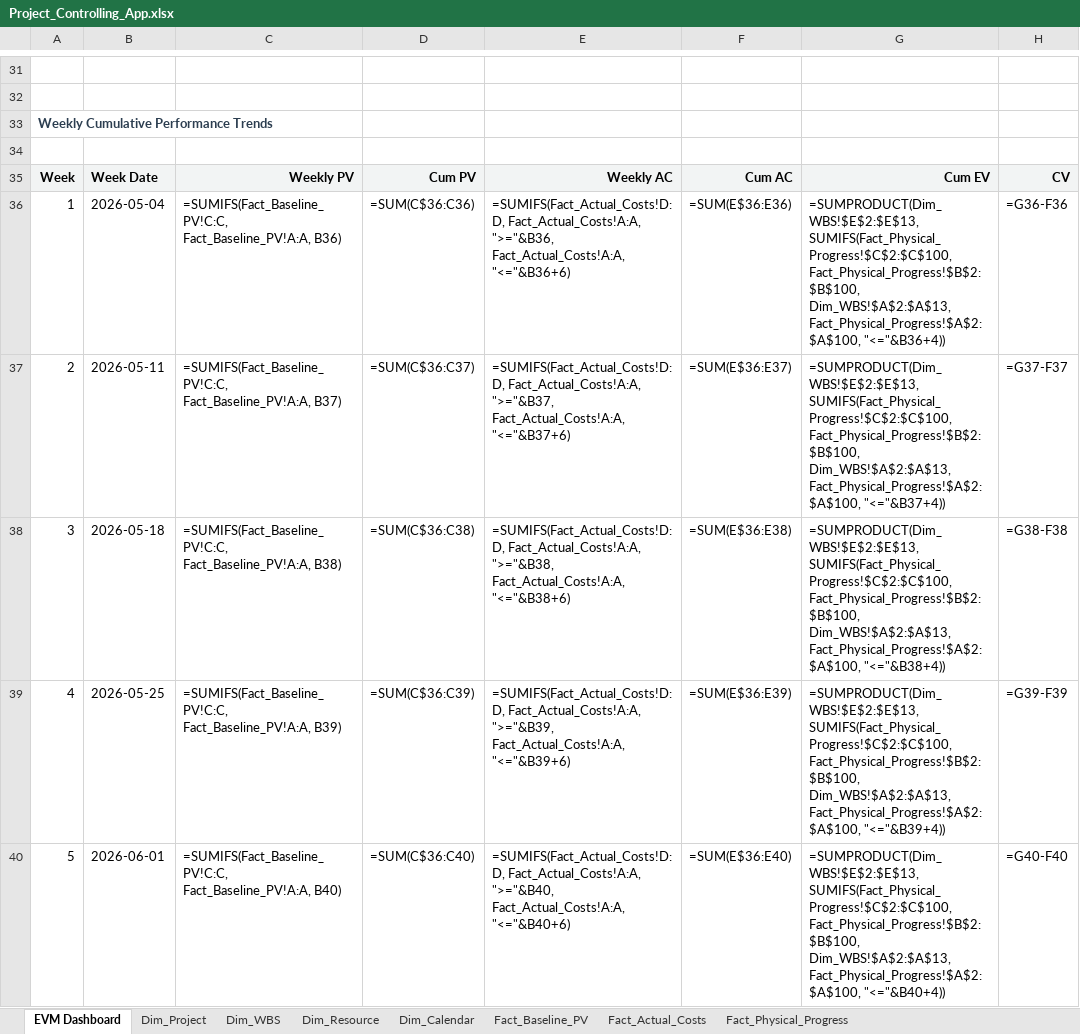
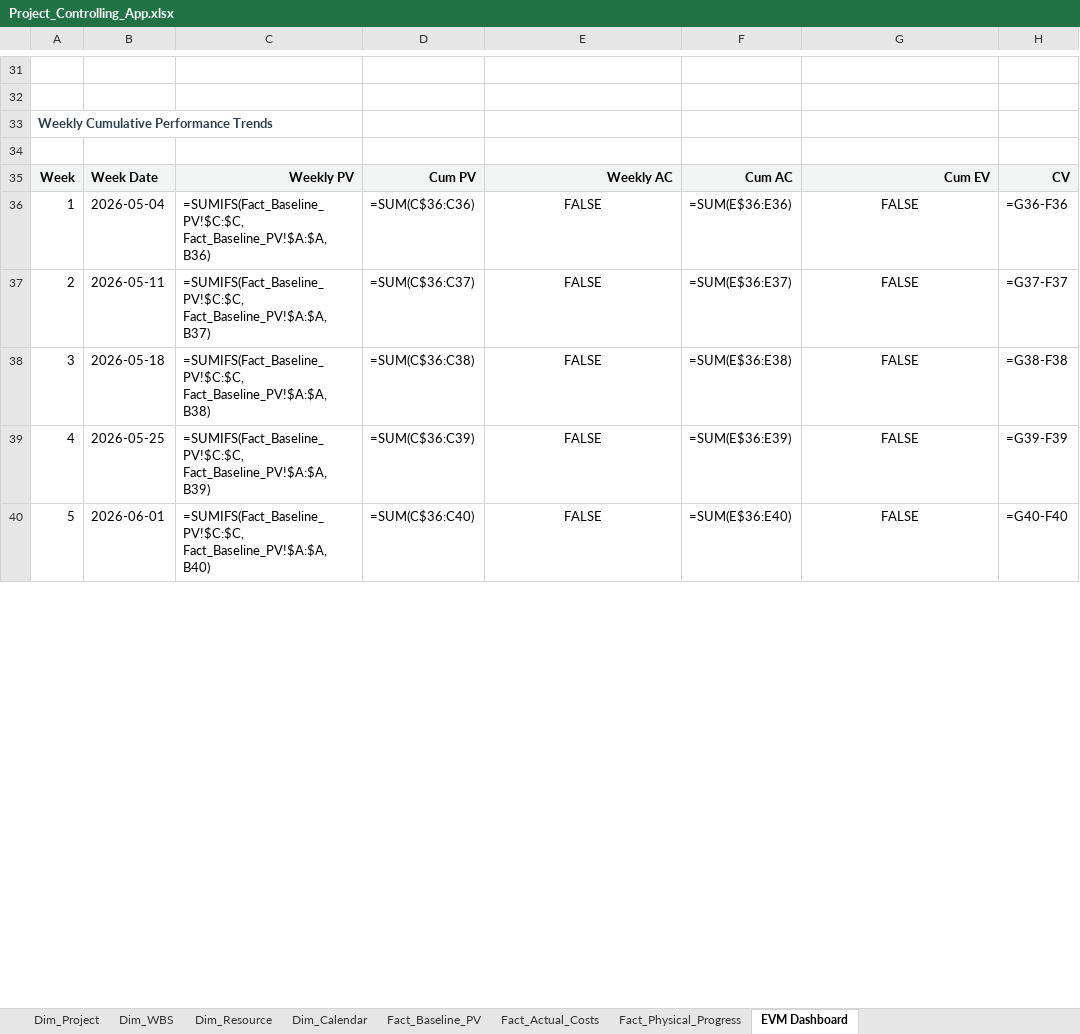
Before and after one commit to Frank-Ellingsen/Project-Mangagement, an Excel workbook: PM teori/Excel App/Project_Controlling_App.xlsx, sheet EVM Dashboard, drawn as a sheet; only a part is shown, gaps mark what is left out; values as stored, in another font and other column widths than the file's, no borders; formulas without a stored value are shown as written; the diff covers the shown part only; the diff names each change by its address in the sheet, - before the commit and + after, or states it on an @@ line.

```diff
--- a/PM teori/Excel App/Project_Controlling_App.xlsx (sheet EVM Dashboard)
+++ b/PM teori/Excel App/Project_Controlling_App.xlsx (sheet EVM Dashboard)
@@ sheet tab order changed: Dim_Project | Dim_WBS | Dim_Resource | Dim_Calendar | Fact_Baseline_PV | Fact_Actual_Costs | Fact_Physical_Progress | EVM Dashboard @@
-C36: =SUMIFS(Fact_Baseline_PV!C:C, Fact_Baseline_PV!A:A, B36)
+C36: =SUMIFS(Fact_Baseline_PV!$C:$C, Fact_Baseline_PV!$A:$A, B36)
-E36: =SUMIFS(Fact_Actual_Costs!D:D, Fact_Actual_Costs!A:A, ">="&B36, Fact_Actual_Costs!A:A, "<="&B36+6)
+E36: FALSE
-E36:E40 alignment: left
+E36:E40 alignment: center
-G36: =SUMPRODUCT(Dim_WBS!$E$2:$E$13, SUMIFS(Fact_Physical_Progress!$C$2:$C$100, Fact_Physical_Progress!$B$2:$B$100, Dim_WBS!$A$2:$A$13, Fact_Physical_Progress!$A$2:$A$100, "<="&B36+4))
+G36: FALSE
-G36:G40 alignment: left
+G36:G40 alignment: center
-C37: =SUMIFS(Fact_Baseline_PV!C:C, Fact_Baseline_PV!A:A, B37)
+C37: =SUMIFS(Fact_Baseline_PV!$C:$C, Fact_Baseline_PV!$A:$A, B37)
-E37: =SUMIFS(Fact_Actual_Costs!D:D, Fact_Actual_Costs!A:A, ">="&B37, Fact_Actual_Costs!A:A, "<="&B37+6)
+E37: FALSE
-G37: =SUMPRODUCT(Dim_WBS!$E$2:$E$13, SUMIFS(Fact_Physical_Progress!$C$2:$C$100, Fact_Physical_Progress!$B$2:$B$100, Dim_WBS!$A$2:$A$13, Fact_Physical_Progress!$A$2:$A$100, "<="&B37+4))
+G37: FALSE
-C38: =SUMIFS(Fact_Baseline_PV!C:C, Fact_Baseline_PV!A:A, B38)
+C38: =SUMIFS(Fact_Baseline_PV!$C:$C, Fact_Baseline_PV!$A:$A, B38)
-E38: =SUMIFS(Fact_Actual_Costs!D:D, Fact_Actual_Costs!A:A, ">="&B38, Fact_Actual_Costs!A:A, "<="&B38+6)
+E38: FALSE
-G38: =SUMPRODUCT(Dim_WBS!$E$2:$E$13, SUMIFS(Fact_Physical_Progress!$C$2:$C$100, Fact_Physical_Progress!$B$2:$B$100, Dim_WBS!$A$2:$A$13, Fact_Physical_Progress!$A$2:$A$100, "<="&B38+4))
+G38: FALSE
-C39: =SUMIFS(Fact_Baseline_PV!C:C, Fact_Baseline_PV!A:A, B39)
+C39: =SUMIFS(Fact_Baseline_PV!$C:$C, Fact_Baseline_PV!$A:$A, B39)
-E39: =SUMIFS(Fact_Actual_Costs!D:D, Fact_Actual_Costs!A:A, ">="&B39, Fact_Actual_Costs!A:A, "<="&B39+6)
+E39: FALSE
-G39: =SUMPRODUCT(Dim_WBS!$E$2:$E$13, SUMIFS(Fact_Physical_Progress!$C$2:$C$100, Fact_Physical_Progress!$B$2:$B$100, Dim_WBS!$A$2:$A$13, Fact_Physical_Progress!$A$2:$A$100, "<="&B39+4))
+G39: FALSE
-C40: =SUMIFS(Fact_Baseline_PV!C:C, Fact_Baseline_PV!A:A, B40)
+C40: =SUMIFS(Fact_Baseline_PV!$C:$C, Fact_Baseline_PV!$A:$A, B40)
-E40: =SUMIFS(Fact_Actual_Costs!D:D, Fact_Actual_Costs!A:A, ">="&B40, Fact_Actual_Costs!A:A, "<="&B40+6)
+E40: FALSE
-G40: =SUMPRODUCT(Dim_WBS!$E$2:$E$13, SUMIFS(Fact_Physical_Progress!$C$2:$C$100, Fact_Physical_Progress!$B$2:$B$100, Dim_WBS!$A$2:$A$13, Fact_Physical_Progress!$A$2:$A$100, "<="&B40+4))
+G40: FALSE
```
Also changed, not shown: 4 added rows, 82 edited cells and cell formats elsewhere in this sheet, 2 other files.
